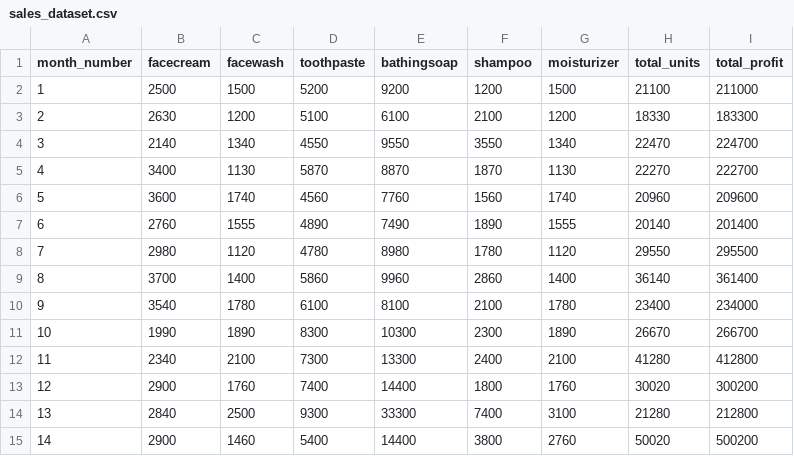
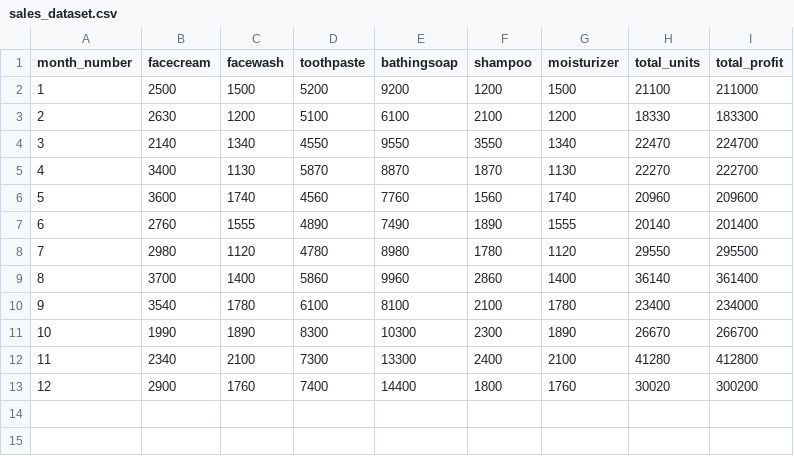
Before and after one commit to poojasaxena/python-tutorial, a CSV file: dataset/sales_dataset.csv, drawn as a sheet.

Commit message:
no change

```diff
--- a/dataset/sales_dataset.csv
+++ b/dataset/sales_dataset.csv
@@ -13,3 +13 @@ month_number,facecream,facewash,toothpaste,bathingsoap,shampoo,moisturizer,total
 12,2900,1760,7400,14400,1800,1760,30020,300200
-13,2840,2500,9300,33300,7400,3100,21280,212800
-14,2900,1460,5400,14400,3800,2760,50020,500200
```
